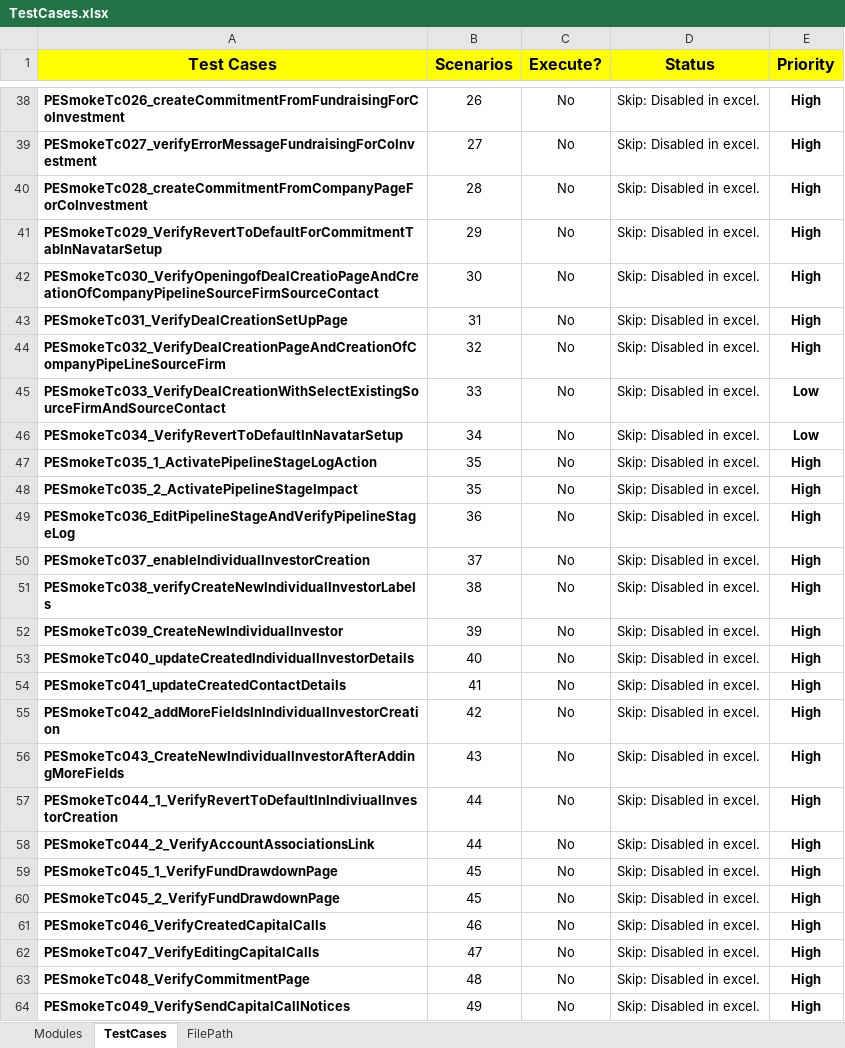
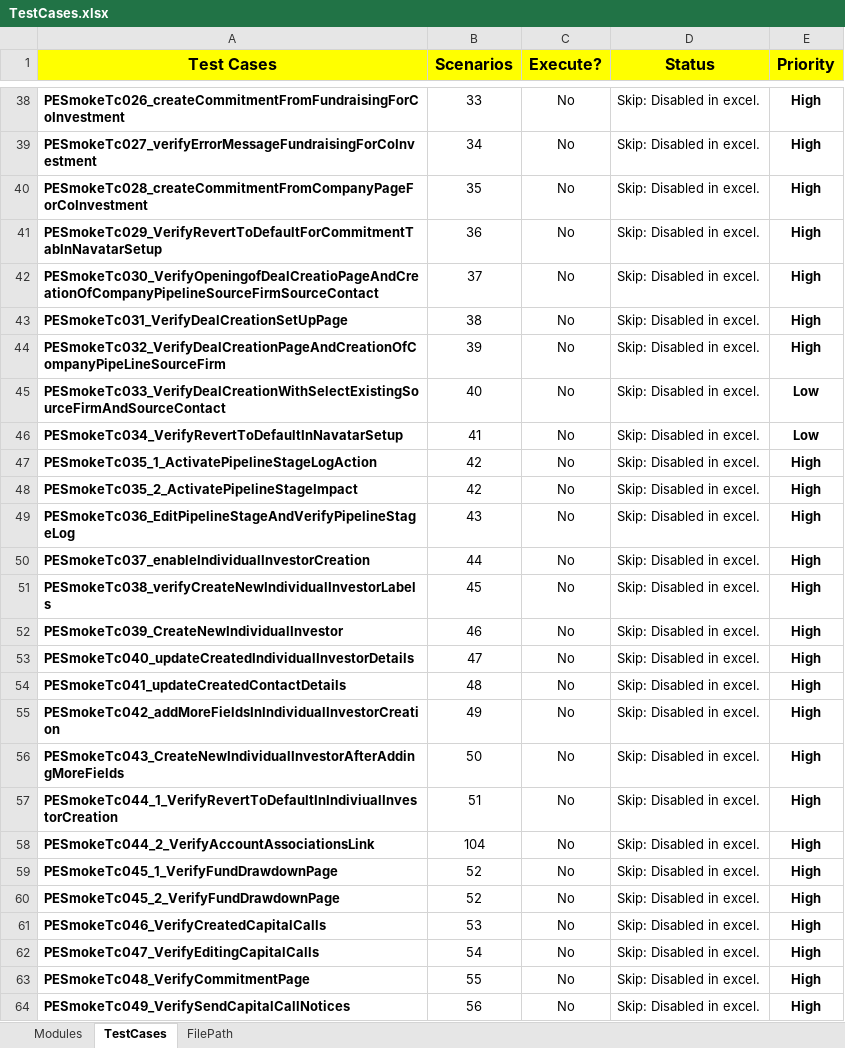
Before and after one commit to NitinNavatar/PE4.3, an Excel workbook: TestCases.xlsx, sheet TestCases, drawn as a sheet; only a part is shown, gaps mark what is left out; values as stored, in another font and other column widths than the file's, no borders; conditional formats not drawn; the diff covers the shown part only; the diff names each change by its address in the sheet, - before the commit and + after, or states it on an @@ line.

Commit message:
update scenario number test case file
Signed-off-by: Ankit Jaiswal <ajaiswal@navatargroup.com>

```diff
--- a/TestCases.xlsx (sheet TestCases)
+++ b/TestCases.xlsx (sheet TestCases)
-B38 (Scenarios): 26
+B38 (Scenarios): 33
-B39 (Scenarios): 27
+B39 (Scenarios): 34
-B40 (Scenarios): 28
+B40 (Scenarios): 35
-B41 (Scenarios): 29
+B41 (Scenarios): 36
-B42 (Scenarios): 30
+B42 (Scenarios): 37
-B43 (Scenarios): 31
+B43 (Scenarios): 38
-B44 (Scenarios): 32
+B44 (Scenarios): 39
-B45 (Scenarios): 33
+B45 (Scenarios): 40
-B46 (Scenarios): 34
+B46 (Scenarios): 41
-B47:B48 (Scenarios): 35
+B47:B48 (Scenarios): 42
-B49 (Scenarios): 36
+B49 (Scenarios): 43
-B50 (Scenarios): 37
+B50 (Scenarios): 44
-B51 (Scenarios): 38
+B51 (Scenarios): 45
-B52 (Scenarios): 39
+B52 (Scenarios): 46
-B53 (Scenarios): 40
+B53 (Scenarios): 47
-B54 (Scenarios): 41
+B54 (Scenarios): 48
-B55 (Scenarios): 42
+B55 (Scenarios): 49
-B56 (Scenarios): 43
+B56 (Scenarios): 50
-B57 (Scenarios): 44
+B57 (Scenarios): 51
-B58 (Scenarios): 44
+B58 (Scenarios): 104
-B59:B60 (Scenarios): 45
+B59:B60 (Scenarios): 52
-B61 (Scenarios): 46
+B61 (Scenarios): 53
-B62 (Scenarios): 47
+B62 (Scenarios): 54
-B63 (Scenarios): 48
+B63 (Scenarios): 55
-B64 (Scenarios): 49
+B64 (Scenarios): 56
```
Also changed, not shown: 76 edited cells elsewhere in this sheet.
